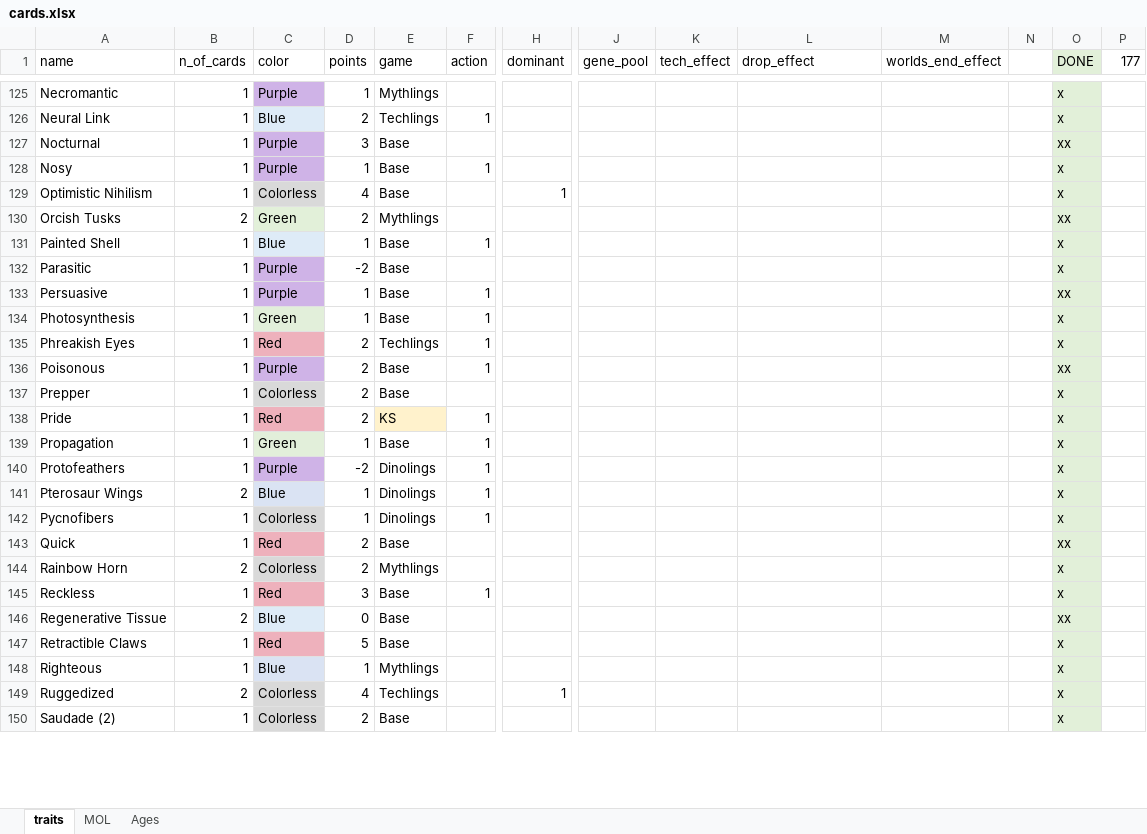
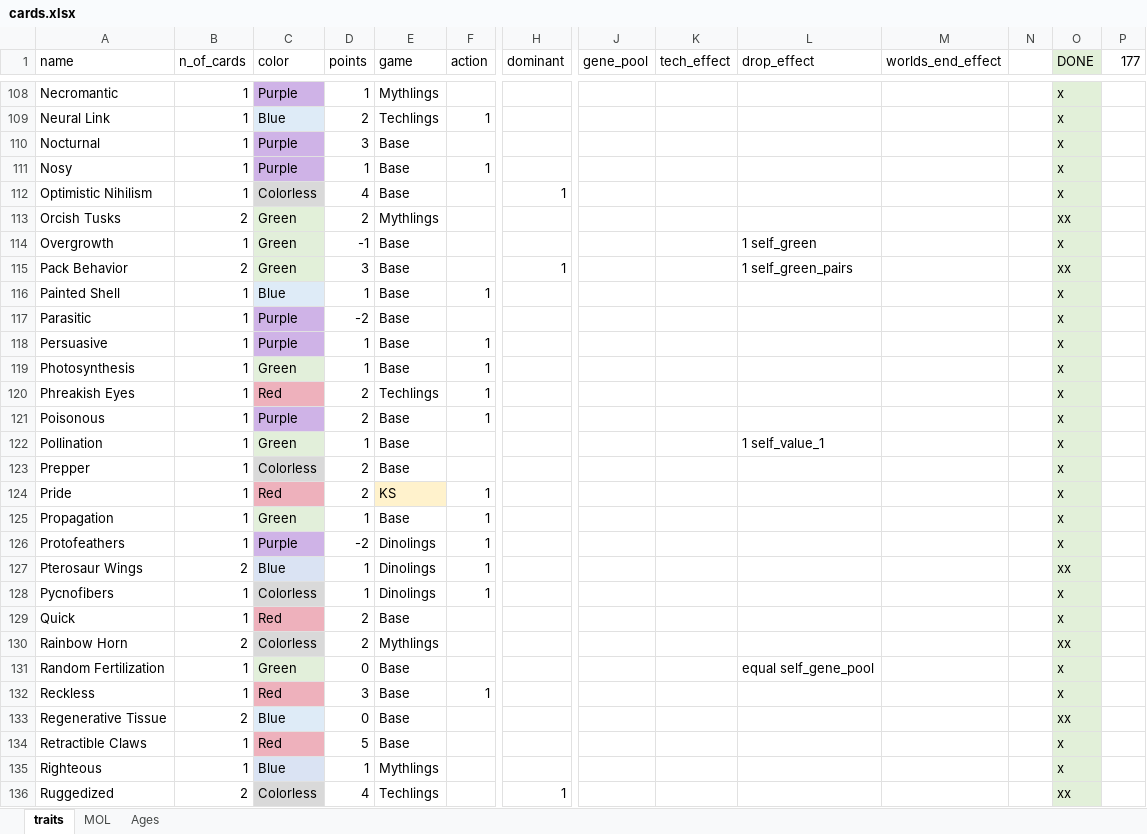
Before and after one commit to azabicki/DoomPy, an Excel workbook: DoomPy/cards.xlsx, sheet traits, drawn as a sheet; only a part is shown, gaps mark what is left out; the shorter side is filled out with more unchanged rows; values as stored, in another font and other column widths than the file's, no borders; addresses are those after the commit; rows hold the shown columns only; the diff covers the shown part only; the diff names each change by its address in the sheet, - before the commit and + after, or states it on an @@ line.

```diff
--- a/DoomPy/cards.xlsx (sheet traits)
+++ b/DoomPy/cards.xlsx (sheet traits)
-O110 (DONE): xx
+O110 (DONE): x
@@ row 30 moved to row 114: Overgrowth @@
+row 115: Pack Behavior | 2 | Green | 3 | Base |  | 1 |  |  | 1 self_green_pairs |  |  | xx
-O118 (DONE): xx
+O118 (DONE): x
-O121 (DONE): xx
+O121 (DONE): x
@@ row 36 moved to row 122: Pollination @@
-O127 (DONE): x
+O127 (DONE): xx
-O129 (DONE): xx
+O129 (DONE): x
-O130 (DONE): x
+O130 (DONE): xx
+row 131: Random Fertilization | 1 | Green | 0 | Base |  |  |  |  | equal self_gene_pool |  |  | x
-O136 (DONE): x
+O136 (DONE): xx
```
Also changed, not shown: 16 added rows, 32 removed rows, 32 moved rows and 25 edited cells elsewhere in this sheet.
